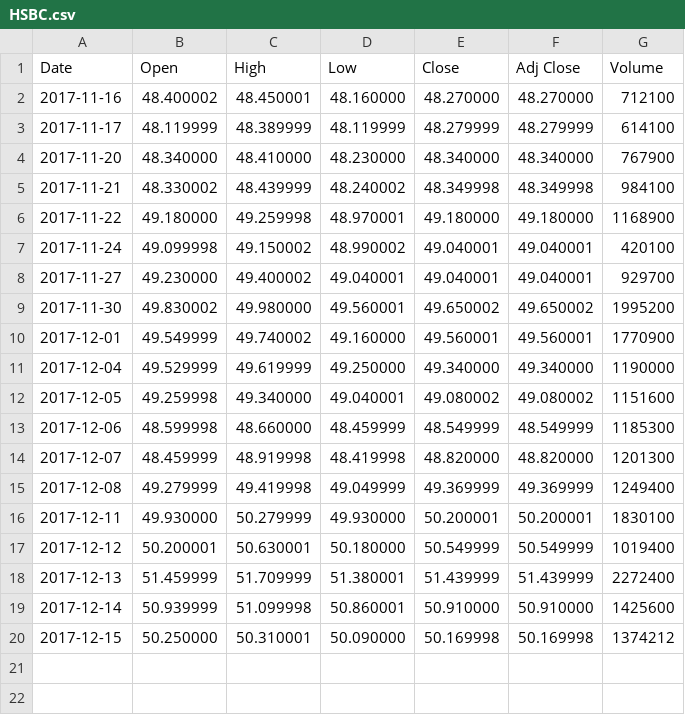
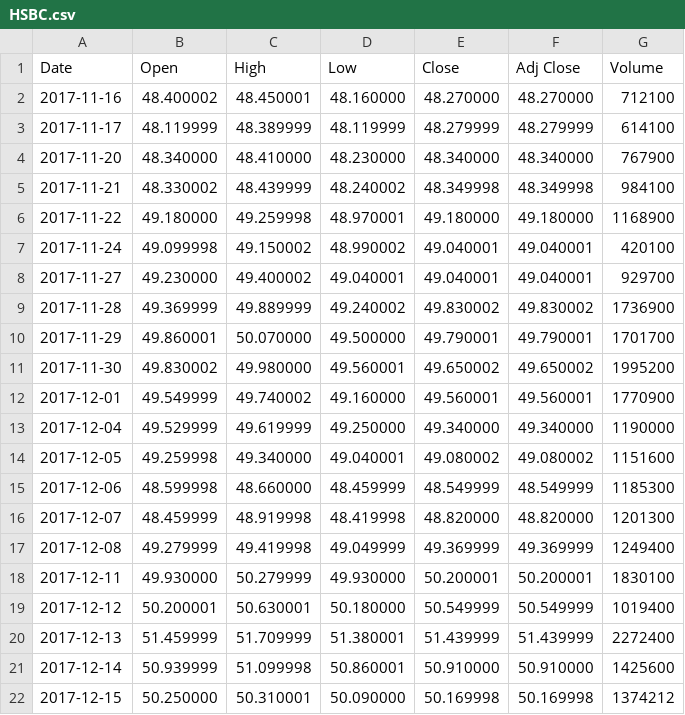
Before and after one commit to abhinavbahl97/Data-Science-project, a CSV file: Stock Market Analysis/HSBC.csv, drawn as a sheet; the diff names each change by its address in the sheet, - before the commit and + after, or states it on an @@ line.

Commit message:
Update HSBC.csv

```diff
--- a/Stock Market Analysis/HSBC.csv
+++ b/Stock Market Analysis/HSBC.csv
+row 9: 2017-11-28 | 49.369999 | 49.889999 | 49.240002 | 49.830002 | 49.830002 | 1736900
+row 10: 2017-11-29 | 49.860001 | 50.070000 | 49.500000 | 49.790001 | 49.790001 | 1701700
```
